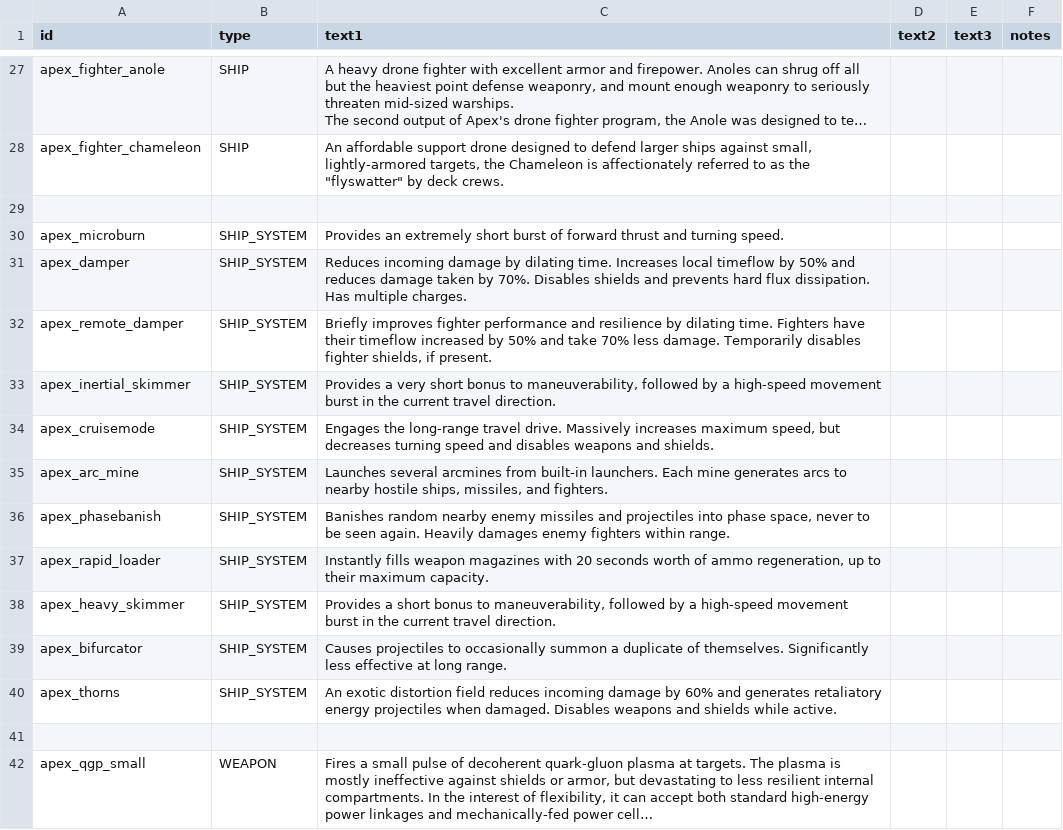
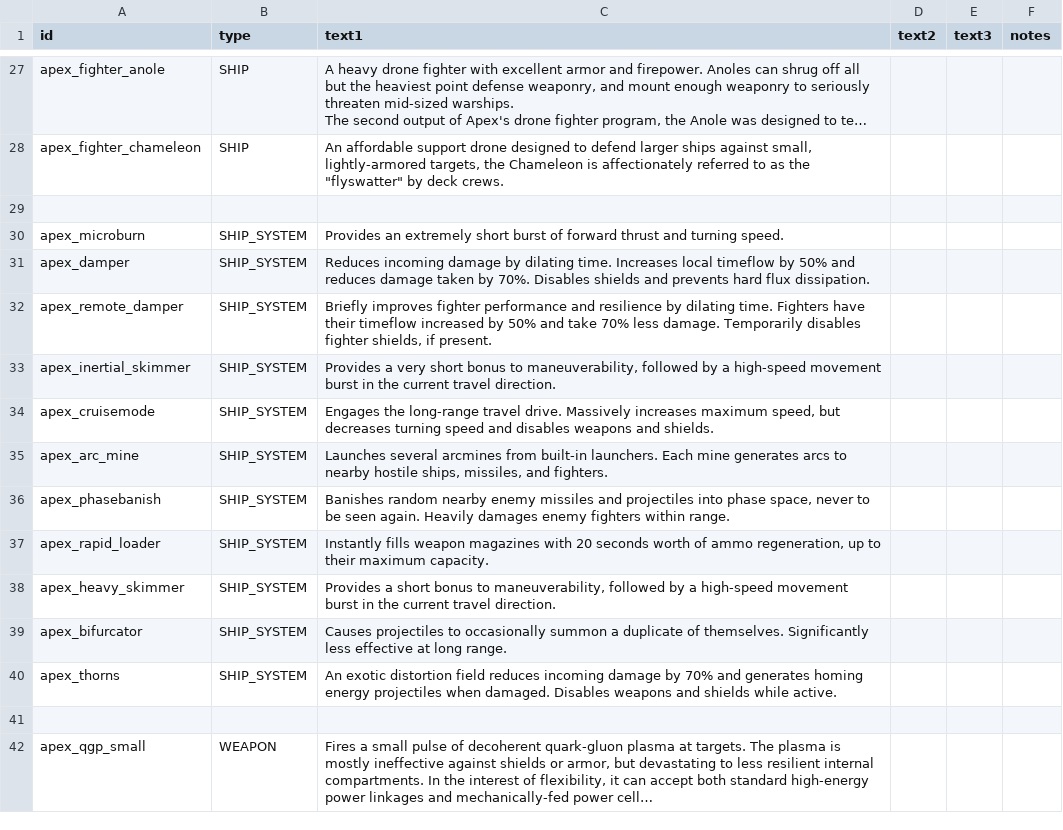
Before and after one commit to theDragn/ApexDesignCollective, a CSV file: data/strings/descriptions.csv, drawn as a sheet; only a part is shown, gaps mark what is left out; long unchanged cells end in ….

```diff
--- a/data/strings/descriptions.csv
+++ b/data/strings/descriptions.csv
@@ -74,3 +74,3 @@ apex_fighter_chameleon,SHIP,"An affordable support drone designed to defend larg
 apex_microburn,SHIP_SYSTEM,Provides an extremely short burst of forward thrust and turning speed.,,,
-apex_damper,SHIP_SYSTEM,Reduces incoming damage by dilating time. Increases local timeflow by 50% and reduces damage taken by 70%. Disables shields and prevents hard flux dissipation. Has multiple charges.,,,
+apex_damper,SHIP_SYSTEM,Reduces incoming damage by dilating time. Increases local timeflow by 50% and reduces damage taken by 70%. Disables shields and prevents hard flux dissipation.,,,
 apex_remote_damper,SHIP_SYSTEM,"Briefly improves fighter performance and resilience by dilating time. Fighters have their timeflow increased by 50% and take 70% less damage. Temporarily disables fighter shields, if present.",,,
@@ -83,3 +83,3 @@ apex_heavy_skimmer,SHIP_SYSTEM,"Provides a short bonus to maneuverability, follo
 apex_bifurcator,SHIP_SYSTEM,Causes projectiles to occasionally summon a duplicate of themselves. Significantly less effective at long range.,,,
-apex_thorns,SHIP_SYSTEM,An exotic distortion field reduces incoming damage by 60% and generates retaliatory energy projectiles when damaged. Disables weapons and shields while active.,,,
+apex_thorns,SHIP_SYSTEM,An exotic distortion field reduces incoming damage by 70% and generates homing energy projectiles when damaged. Disables weapons and shields while active.,,,
 ,,,,,
```
Also changed, not shown: data/hullmods/hull_mods.csv, data/shipsystems/ship_systems.csv, 6 other files.
